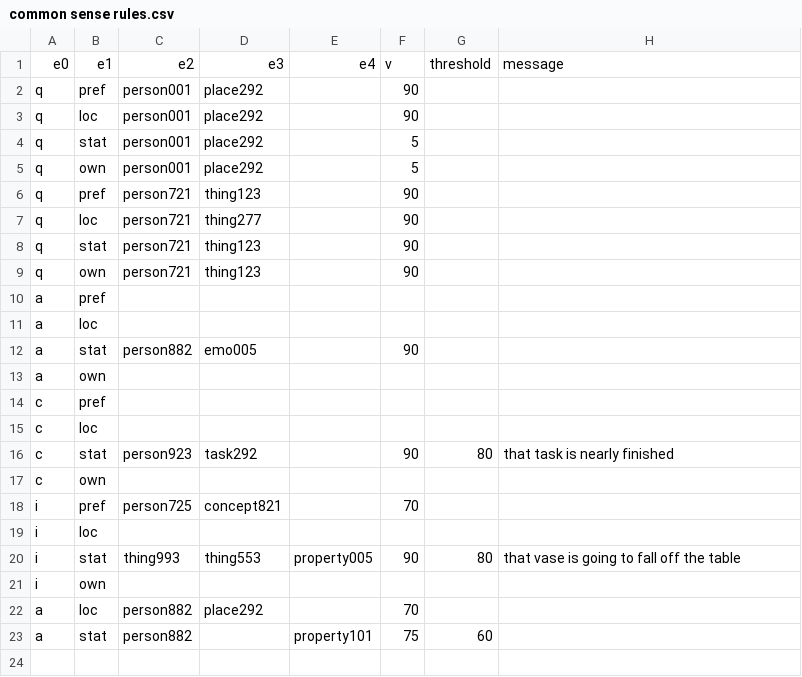
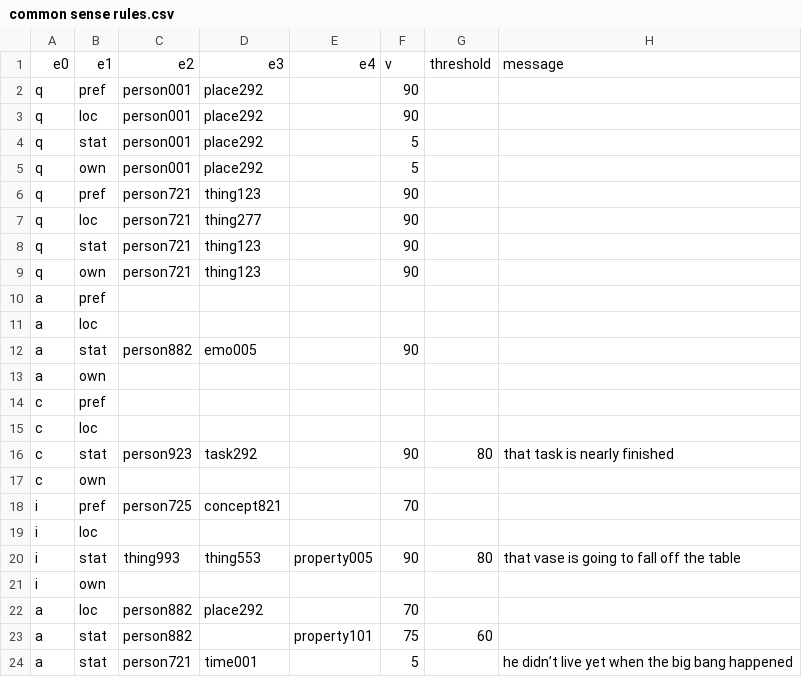
Before and after one commit to PyramidAGI/twin_df_app, a CSV file: data/common sense rules.csv, drawn as a sheet.

```diff
--- a/data/common sense rules.csv
+++ b/data/common sense rules.csv
@@ -23 +23,2 @@ a;loc;person882;place292;;70;;
 a;stat;person882;;property101;75;60;
+a;stat;person721;time001;;5;;he didn’t live yet when the big bang happened
```
Also changed, not shown: data/entity_lookup.csv.
